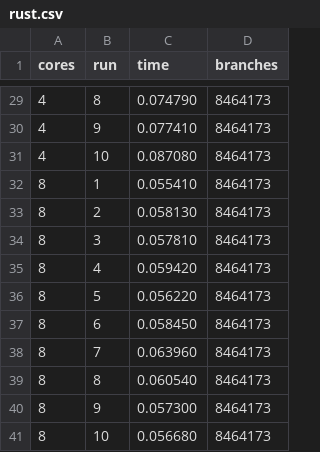
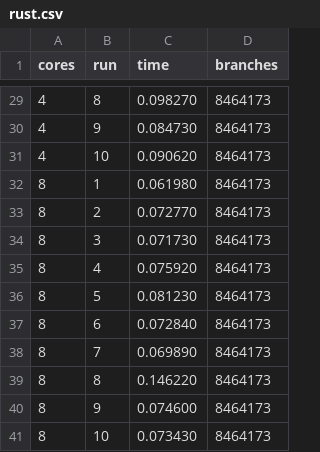
Before and after one commit to anapoparic/FractalTreeParallelization, a CSV file: data/asymmetric/strong/rust.csv, drawn as a sheet; only a part is shown, gaps mark what is left out; the diff covers the shown part only.

```diff
--- a/data/asymmetric/strong/rust.csv
+++ b/data/asymmetric/strong/rust.csv
@@ -29,13 +29,13 @@ cores,run,time,branches
-4,8,0.074790,8464173
-4,9,0.077410,8464173
-4,10,0.087080,8464173
-8,1,0.055410,8464173
-8,2,0.058130,8464173
-8,3,0.057810,8464173
-8,4,0.059420,8464173
-8,5,0.056220,8464173
-8,6,0.058450,8464173
-8,7,0.063960,8464173
-8,8,0.060540,8464173
-8,9,0.057300,8464173
-8,10,0.056680,8464173
+4,8,0.098270,8464173
+4,9,0.084730,8464173
+4,10,0.090620,8464173
+8,1,0.061980,8464173
+8,2,0.072770,8464173
+8,3,0.071730,8464173
+8,4,0.075920,8464173
+8,5,0.081230,8464173
+8,6,0.072840,8464173
+8,7,0.069890,8464173
+8,8,0.146220,8464173
+8,9,0.074600,8464173
+8,10,0.073430,8464173
```
Also changed, not shown: 27 edited cells elsewhere in this file, data/asymmetric/strong/python.csv, data/asymmetric/strong/python_stats.csv, 29 other files.
